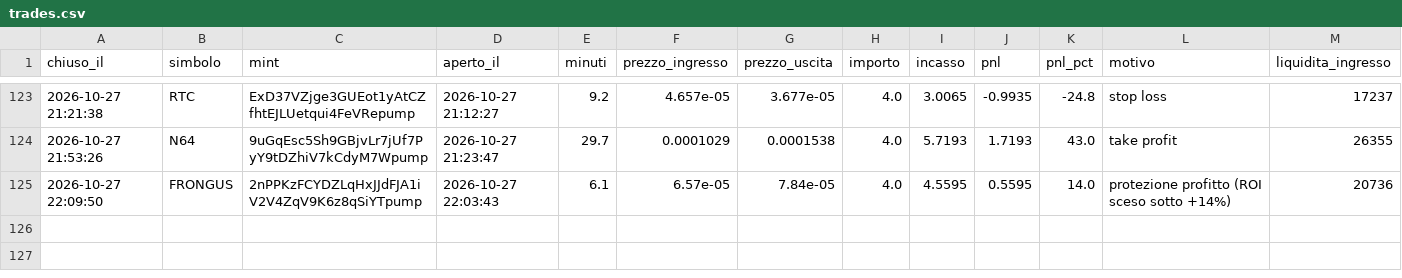
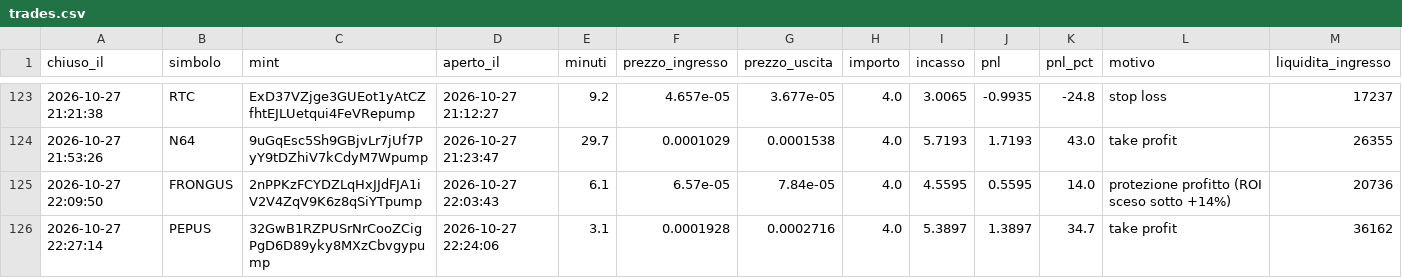
Before and after one commit to rniko1508-ui/Paper-bot, a CSV file: trades.csv, drawn as a sheet; only a part is shown, gaps mark what is left out; the diff names each change by its address in the sheet, - before the commit and + after, or states it on an @@ line.

```diff
--- a/trades.csv
+++ b/trades.csv
+row 126: 2026-10-27 22:27:14 | PEPUS | 32GwB1RZPUSrNrCooZCigPgD6D89yky8MXzCbvgypump | 2026-10-27 22:24:06 | 3.1 | 0.0001928 | 0.0002716 | 4.0 | 5.3897 | 1.3897 | 34.7 | take profit | 36162
```
Also changed, not shown: 2 other files.
